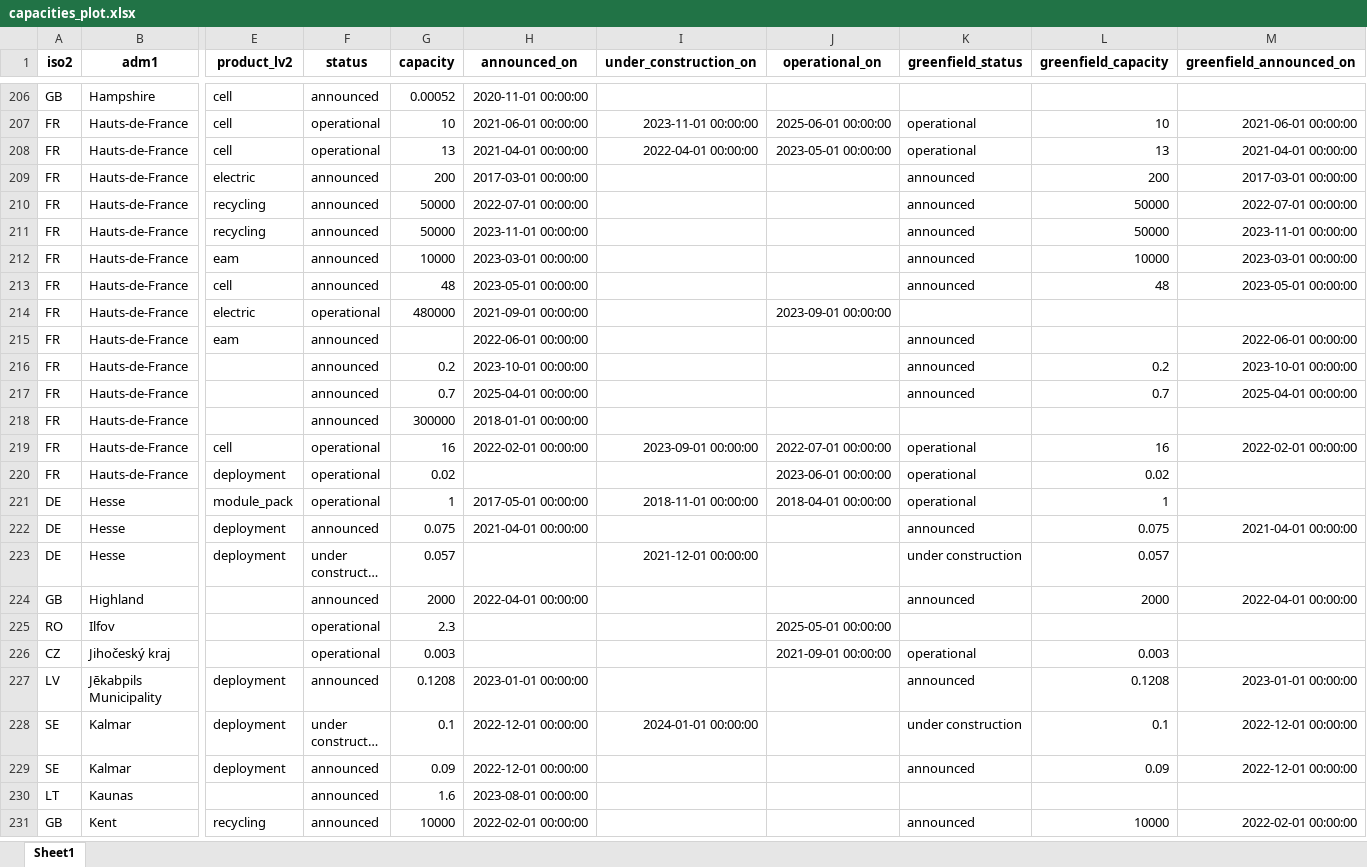
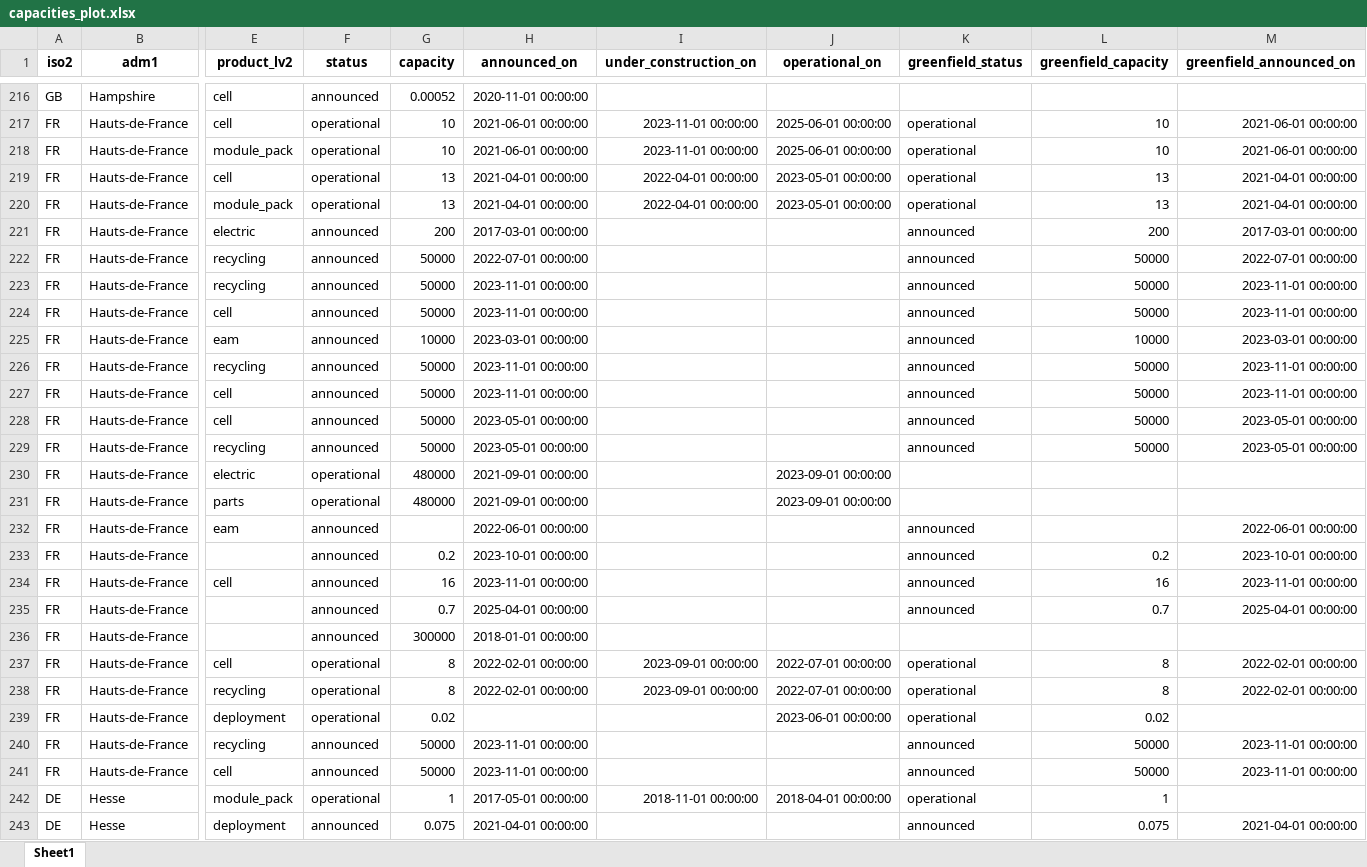
Before and after one commit to benmcwilliams/tuone-core, an Excel workbook: reconcile/storage/output/capacities_plot.xlsx, sheet Sheet1, drawn as a sheet; only a part is shown, gaps mark what is left out; the shorter side is filled out with more unchanged rows; long unchanged cells end in …; values as stored, in another font and other column widths than the file's, no borders; addresses are those after the commit; rows hold the shown columns only; the diff covers the shown part only; the diff names each change by its address in the sheet, - before the commit and + after, or states it on an @@ line.

```diff
--- a/reconcile/storage/output/capacities_plot.xlsx (sheet Sheet1)
+++ b/reconcile/storage/output/capacities_plot.xlsx (sheet Sheet1)
+row 218: FR | Hauts-de-France | module_pack | operational | 10 | 2021-06-01 00:00:00 | 2023-11-01 00:00:00 | 2025-06-01 00:00:00 | operational | 10 | 2021-06-01 00:00:00
+row 220: FR | Hauts-de-France | module_pack | operational | 13 | 2021-04-01 00:00:00 | 2022-04-01 00:00:00 | 2023-05-01 00:00:00 | operational | 13 | 2021-04-01 00:00:00
+row 224: FR | Hauts-de-France | cell | announced | 50000 | 2023-11-01 00:00:00 |  |  | announced | 50000 | 2023-11-01 00:00:00
+row 226: FR | Hauts-de-France | recycling | announced | 50000 | 2023-11-01 00:00:00 |  |  | announced | 50000 | 2023-11-01 00:00:00
+row 227: FR | Hauts-de-France | cell | announced | 50000 | 2023-11-01 00:00:00 |  |  | announced | 50000 | 2023-11-01 00:00:00
-G228 (capacity): 48
+G228 (capacity): 50000
-L228 (greenfield_capacity): 48
+L228 (greenfield_capacity): 50000
+row 229: FR | Hauts-de-France | recycling | announced | 50000 | 2023-05-01 00:00:00 |  |  | announced | 50000 | 2023-05-01 00:00:00
+row 231: FR | Hauts-de-France | parts | operational | 480000 | 2021-09-01 00:00:00 |  | 2023-09-01 00:00:00
+row 234: FR | Hauts-de-France | cell | announced | 16 | 2023-11-01 00:00:00 |  |  | announced | 16 | 2023-11-01 00:00:00
-G237 (capacity): 16
+G237 (capacity): 8
-L237 (greenfield_capacity): 16
+L237 (greenfield_capacity): 8
+row 238: FR | Hauts-de-France | recycling | operational | 8 | 2022-02-01 00:00:00 | 2023-09-01 00:00:00 | 2022-07-01 00:00:00 | operational | 8 | 2022-02-01 00:00:00
+row 240: FR | Hauts-de-France | recycling | announced | 50000 | 2023-11-01 00:00:00 |  |  | announced | 50000 | 2023-11-01 00:00:00
+row 241: FR | Hauts-de-France | cell | announced | 50000 | 2023-11-01 00:00:00 |  |  | announced | 50000 | 2023-11-01 00:00:00
```
Also changed, not shown: 35 added rows, 1 moved row and 106 edited cells elsewhere in this sheet, reconcile/storage/output/capacities-debug.xlsx, reconcile/storage/output/facilities.xlsx, 8 other files.
